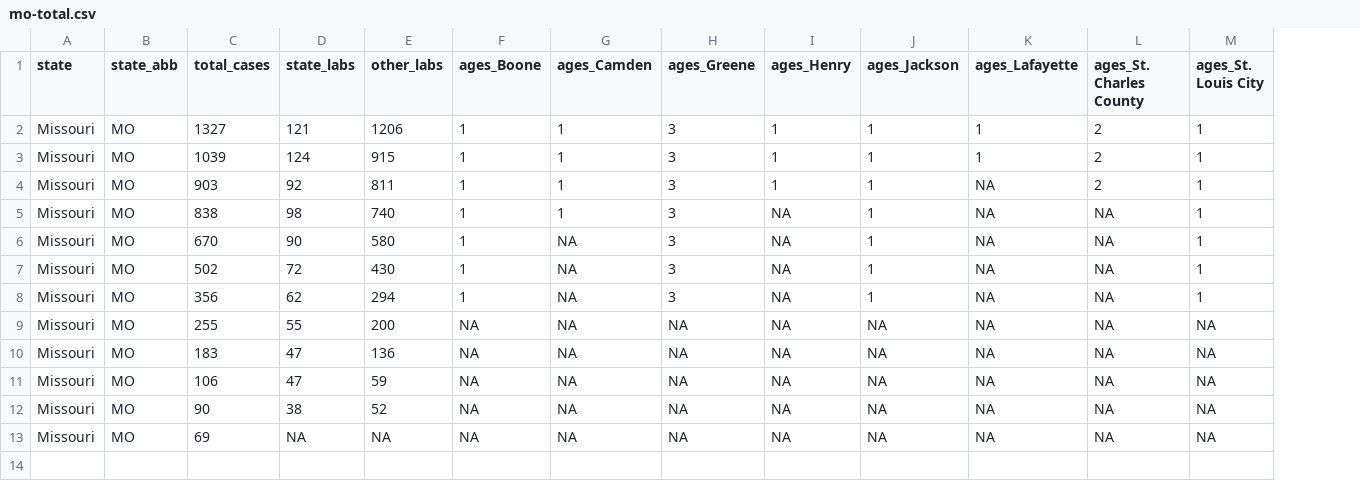
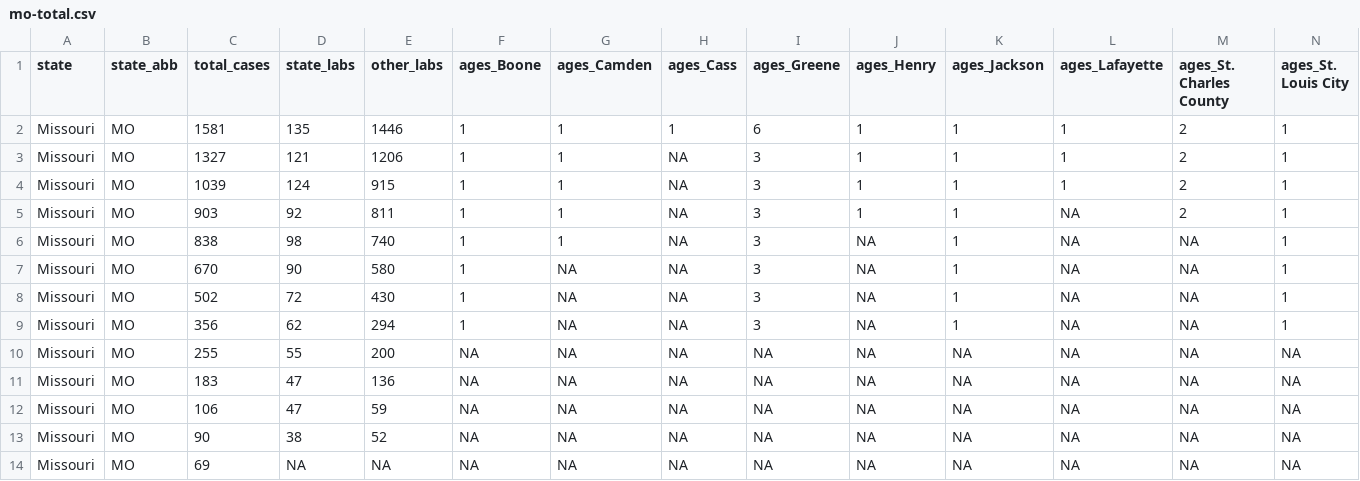
Before and after one commit to mkearney/covid-19-missouri, a CSV file: data/mo-total.csv, drawn as a sheet; only a part is shown; addresses are those after the commit; rows hold the shown columns only; the diff names each change by its address in the sheet, - before the commit and + after, or states it on an @@ line.

```diff
--- a/data/mo-total.csv
+++ b/data/mo-total.csv
+column H (ages_Cass), rows 3-14: all NA
+row 2: Missouri | MO | 1581 | 135 | 1446 | 1 | 1 | 1 | 6 | 1 | 1 | 1 | 2 | 1
```
Also changed, not shown: data/mo-county.csv, 2 other files.
